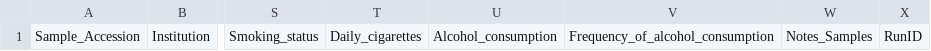
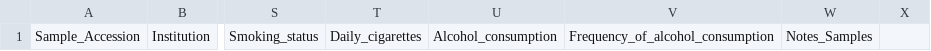
Before and after one commit to egenomics/agb2025, a CSV file: metadata/templates/metadata_sample.csv, drawn as a sheet; only a part is shown, gaps mark what is left out; the diff names each change by its address in the sheet, - before the commit and + after, or states it on an @@ line.

Commit message:
Templates fixed

```diff
--- a/metadata/templates/metadata_sample.csv
+++ b/metadata/templates/metadata_sample.csv
-X1: RunID
+X1: (empty)
```
Also changed, not shown: 1 other file.
